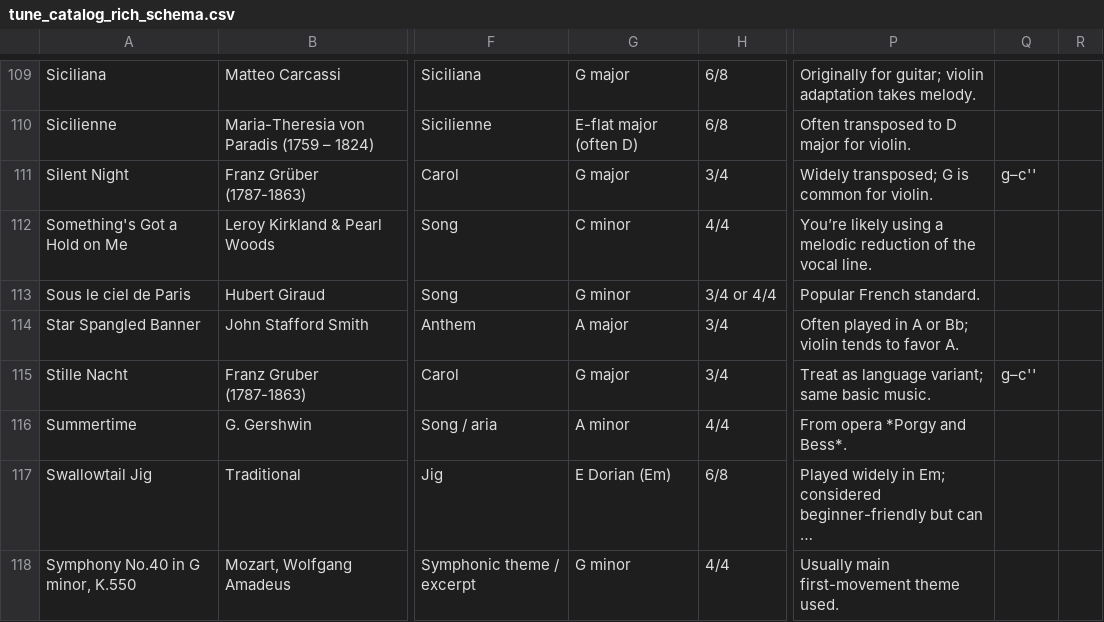
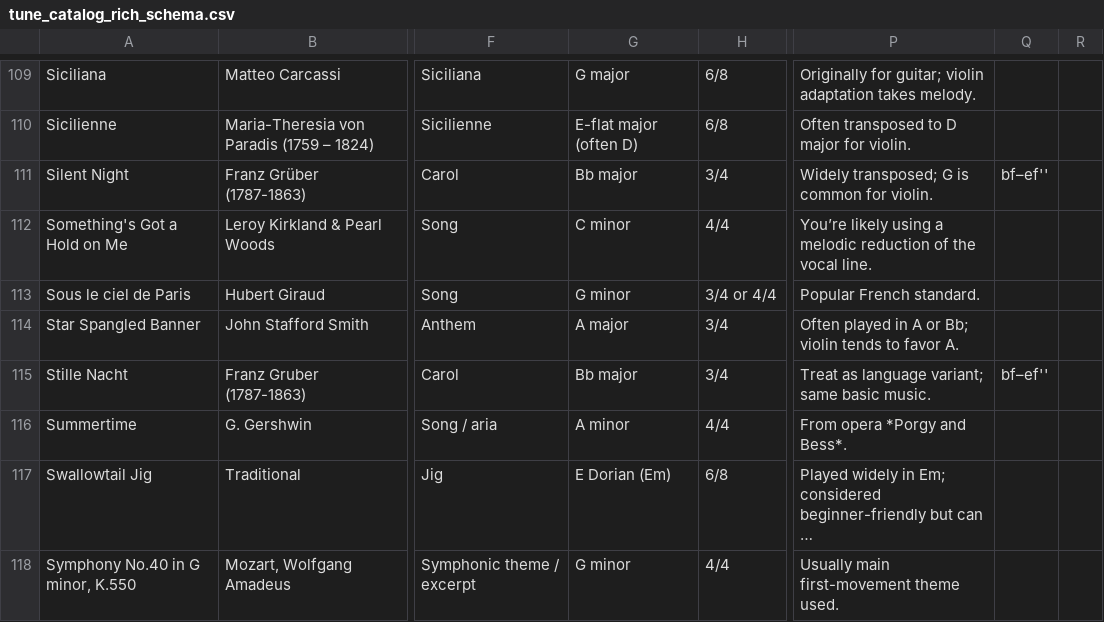
Before and after one commit to violin-music/violin-music.github.io, a CSV file: tune_catalog_rich_schema.csv, drawn as a sheet; only a part is shown, gaps mark what is left out; long unchanged cells end in …; the diff names each change by its address in the sheet, - before the commit and + after, or states it on an @@ line.

```diff
--- a/tune_catalog_rich_schema.csv
+++ b/tune_catalog_rich_schema.csv
-G111: G major
+G111: Bb major
-Q111: g–c''
+Q111: bf–ef''
-G115: G major
+G115: Bb major
-Q115: g–c''
+Q115: bf–ef''
```
Also changed, not shown: 45 other files.
